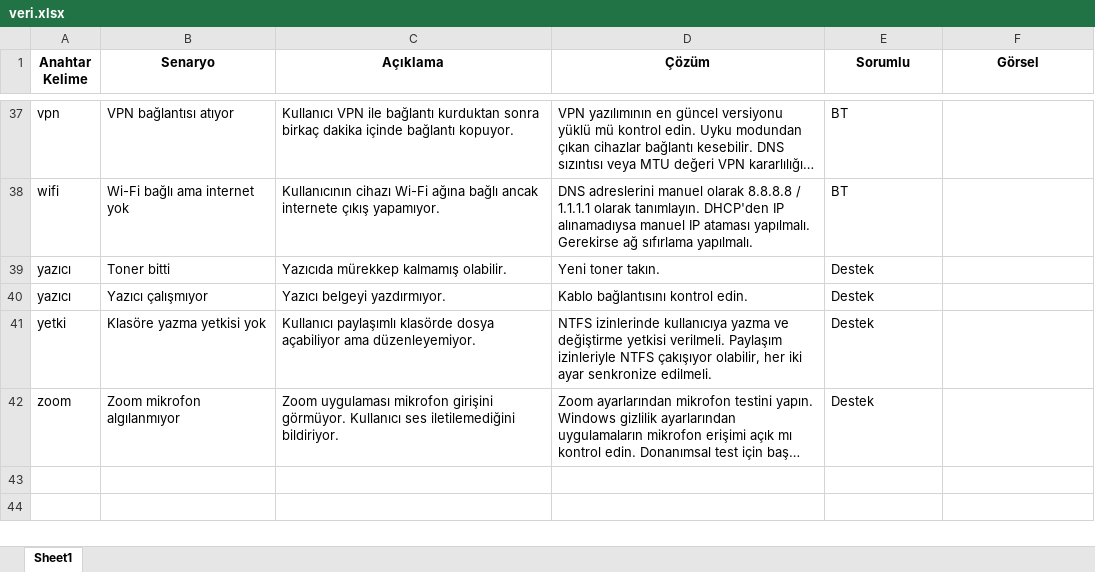
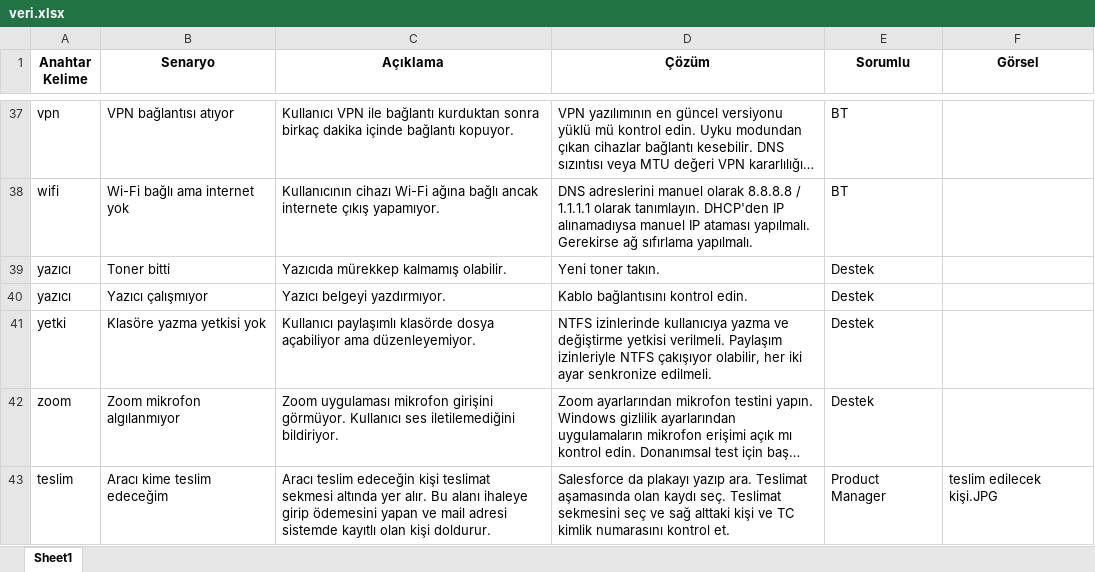
Before and after one commit to cemyilmaz20/cyhelp-ai, an Excel workbook: veri.xlsx, sheet Sheet1, drawn as a sheet; only a part is shown, gaps mark what is left out; long unchanged cells end in …; values as stored, in another font and other column widths than the file's, no borders; the diff names each change by its address in the sheet, - before the commit and + after, or states it on an @@ line.

Commit message:
Add files via upload

```diff
--- a/veri.xlsx (sheet Sheet1)
+++ b/veri.xlsx (sheet Sheet1)
+row 43: teslim | Aracı kime teslim edeceğim | Aracı teslim edeceğin kişi teslimat sekmesi altında yer alır. Bu alanı ihaleye girip ödemesini yapan ve mail adresi sistemde kayıtlı olan kişi doldurur. | Salesforce da plakayı yazıp ara. Teslimat aşamasında olan kaydı seç. Teslimat sekmesini seç ve sağ alttaki kişi ve TC kimlik numarasını kontrol et. | Product Manager | teslim edilecek kişi.JPG
```
